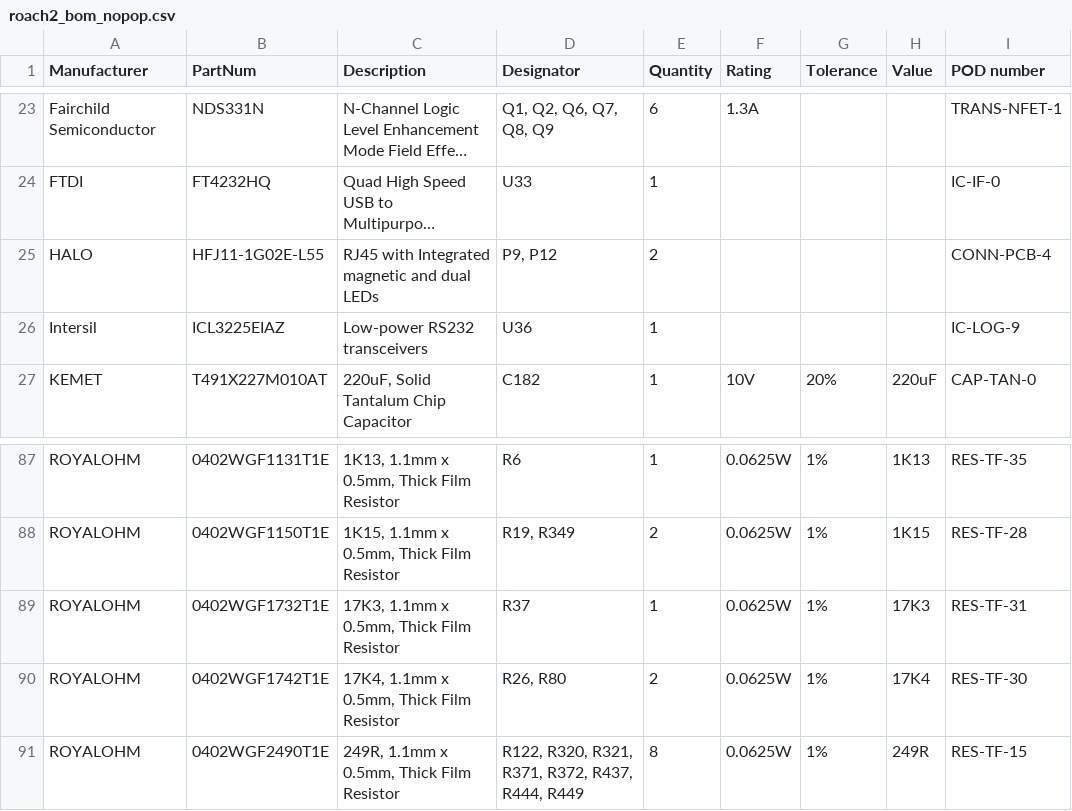
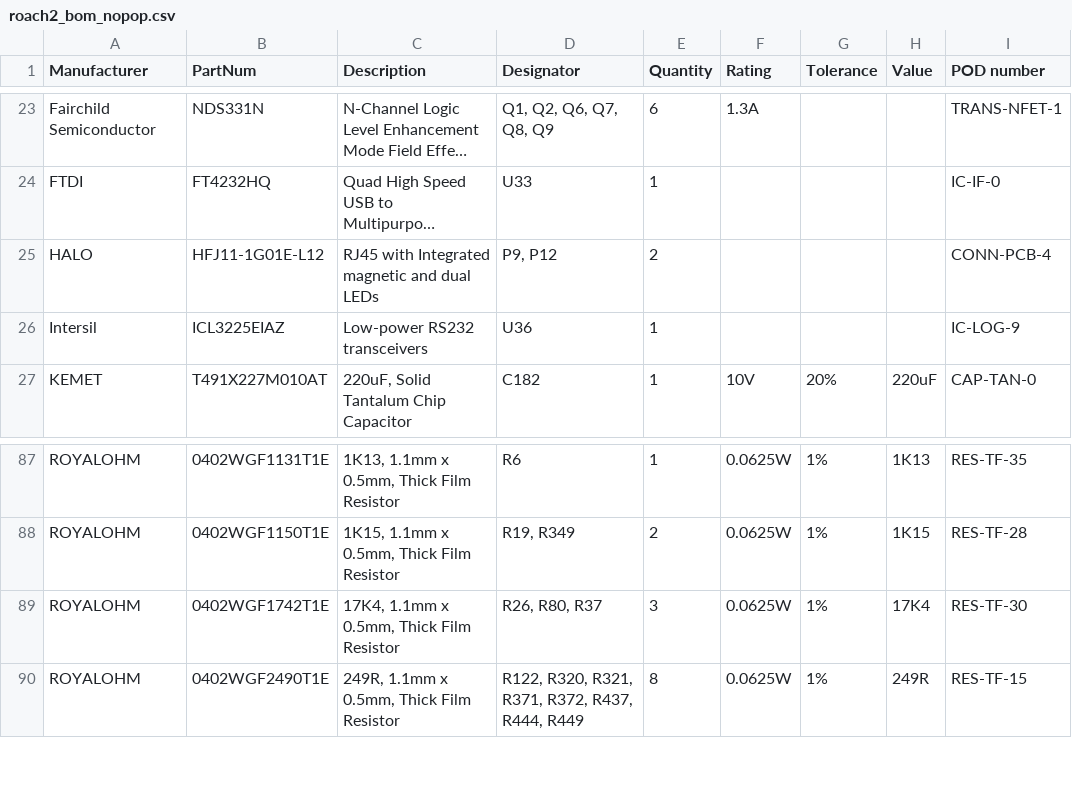
Before and after one commit to ska-sa/roach2_hardware, a CSV file: release/rev1/A/bom/roach2_bom_nopop.csv, drawn as a sheet; only a part is shown, gaps mark what is left out; long unchanged cells end in …; removed rows and columns are numbered as before the commit, all else as after; the diff names each change by its address in the sheet, - before the commit and + after, or states it on an @@ line.

Commit message:
remove 17k3 resistor, replaced with 17k4 change halo part to 1g-12
git-svn-id: https://katfs.kat.ac.za/svnROACH2/elec/roach2@224 f95002ce-95f7-4f7f-9389-3f9229bab526

```diff
--- a/release/rev1/A/bom/roach2_bom_nopop.csv
+++ b/release/rev1/A/bom/roach2_bom_nopop.csv
-B25 (PartNum): HFJ11-1G02E-L55
+B25 (PartNum): HFJ11-1G01E-L12
-row 89: ROYALOHM | 0402WGF1732T1E | 17K3, 1.1mm x 0.5mm, Thick Film Resistor | R37 | 1 | 0.0625W | 1% | 17K3 | RES-TF-31
-D89 (Designator): R26, R80
+D89 (Designator): R26, R80, R37
-E89 (Quantity): 2
+E89 (Quantity): 3
```
